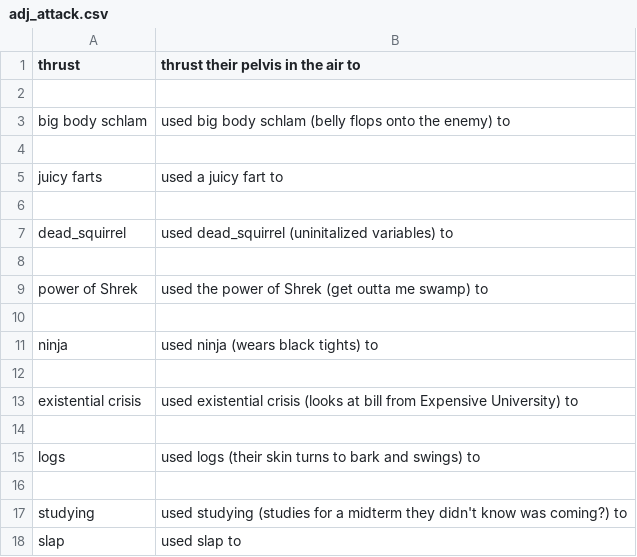
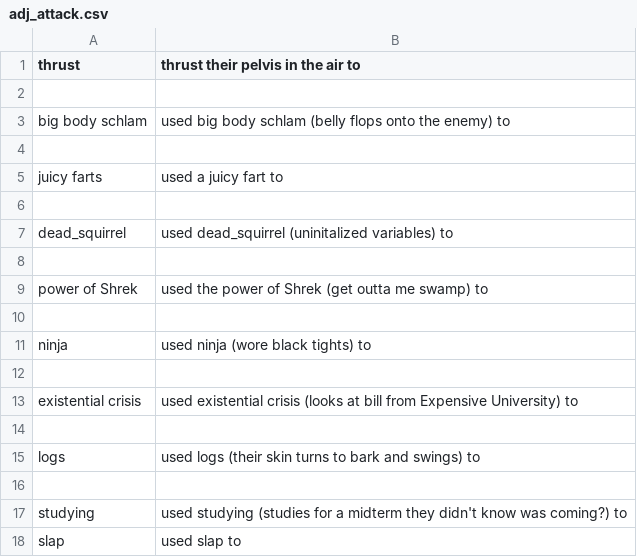
Before and after one commit to jconroy14/Polyhack, a CSV file: Content/adj_attack.csv, drawn as a sheet.

Commit message:
small csv fix

```diff
--- a/Content/adj_attack.csv
+++ b/Content/adj_attack.csv
@@ -10,3 +10,3 @@ power of Shrek,used the power of Shrek (get outta me swamp) to
 
-ninja,used ninja (wears black tights) to
+ninja,used ninja (wore black tights) to
 
```
